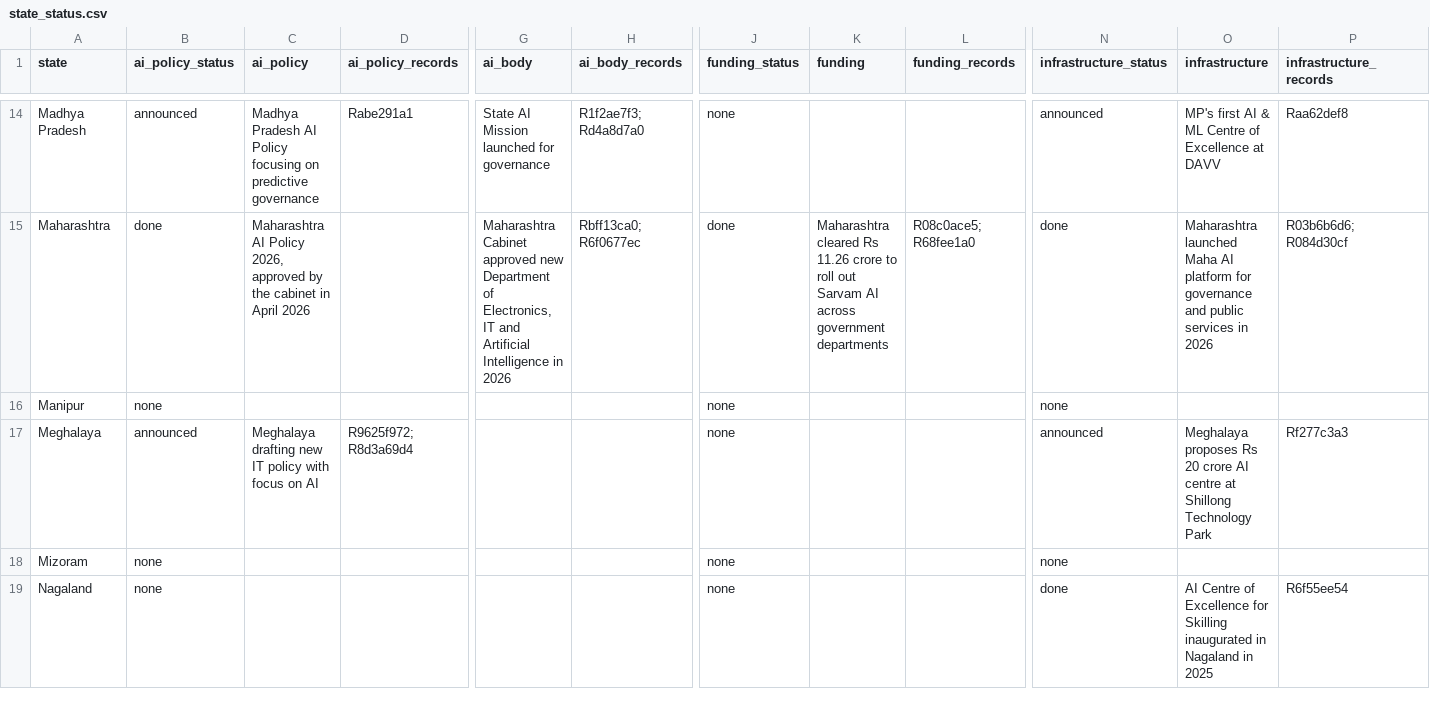
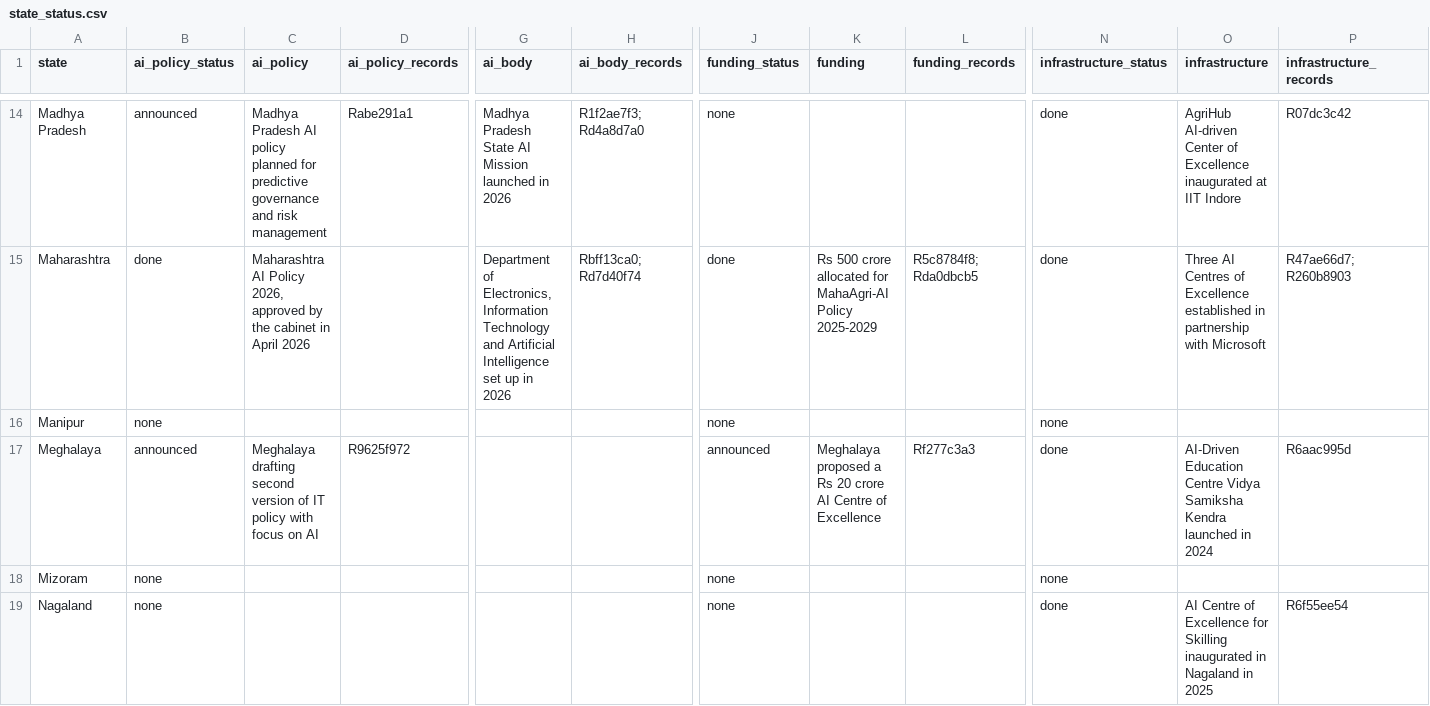
Before and after one commit to PranavKasetty/india-state-ai-policy-tracker, a CSV file: data/output/state_status.csv, drawn as a sheet; only a part is shown, gaps mark what is left out; the diff covers the shown part only; the diff names each change by its address in the sheet, - before the commit and + after, or states it on an @@ line.

Commit message:
Backfill to December 2022: 3,723 developments
Adds 12,623 English and 3,132 Hindi and Marathi news items from
30 Nov 2022 to 31 Oct 2025, labelled, merged, enriched and staged:
about 1,200 more developments (204 in 2023, 327 in 2024). Briefs and
state profiles rebuilt over the whole period.

```diff
--- a/data/output/state_status.csv
+++ b/data/output/state_status.csv
-C14 (ai_policy): …Pradesh AI Policy focusing on predictive governance
+C14 (ai_policy): …Pradesh AI policy planned for predictive governance and risk management
-G14 (ai_body): State AI Mission launched for governance
+G14 (ai_body): Madhya Pradesh State AI Mission launched in 2026
-N14 (infrastructure_status): announced
+N14 (infrastructure_status): done
-O14 (infrastructure): MP's first AI & ML Centre of Excellence at DAVV
+O14 (infrastructure): AgriHub AI-driven Center of Excellence inaugurated at IIT Indore
-P14 (infrastructure_records): Raa62def8
+P14 (infrastructure_records): R07dc3c42
-G15 (ai_body): Maharashtra Cabinet approved new Department of Electronics, IT and Artificial Intelligence in 2026
+G15 (ai_body): Department of Electronics, Information Technology and Artificial Intelligence set up in 2026
-H15 (ai_body_records): Rbff13ca0; R6f0677ec
+H15 (ai_body_records): Rbff13ca0; Rd7d40f74
-K15 (funding): Maharashtra cleared Rs 11.26 crore to roll out Sarvam AI across government departments
+K15 (funding): Rs 500 crore allocated for MahaAgri-AI Policy 2025-2029
-L15 (funding_records): R08c0ace5; R68fee1a0
+L15 (funding_records): R5c8784f8; Rda0dbcb5
-O15 (infrastructure): Maharashtra launched Maha AI platform for governance and public services in 2026
+O15 (infrastructure): Three AI Centres of Excellence established in partnership with Microsoft
-P15 (infrastructure_records): R03b6b6d6; R084d30cf
+P15 (infrastructure_records): R47ae66d7; R260b8903
-C17 (ai_policy): Meghalaya drafting new IT policy…
+C17 (ai_policy): Meghalaya drafting second version of IT policy…
-D17 (ai_policy_records): R9625f972; R8d3a69d4
+D17 (ai_policy_records): R9625f972
-J17 (funding_status): none
+J17 (funding_status): announced
-K17 (funding): (empty)
+K17 (funding): Meghalaya proposed a Rs 20 crore AI Centre of Excellence
-L17 (funding_records): (empty)
+L17 (funding_records): Rf277c3a3
-N17 (infrastructure_status): announced
+N17 (infrastructure_status): done
-O17 (infrastructure): Meghalaya proposes Rs 20 crore AI centre at Shillong Technology Park
+O17 (infrastructure): AI-Driven Education Centre Vidya Samiksha Kendra launched in 2024
-P17 (infrastructure_records): Rf277c3a3
+P17 (infrastructure_records): R6aac995d
```
Also changed, not shown: 102 edited cells elsewhere in this file, 58 other files.
